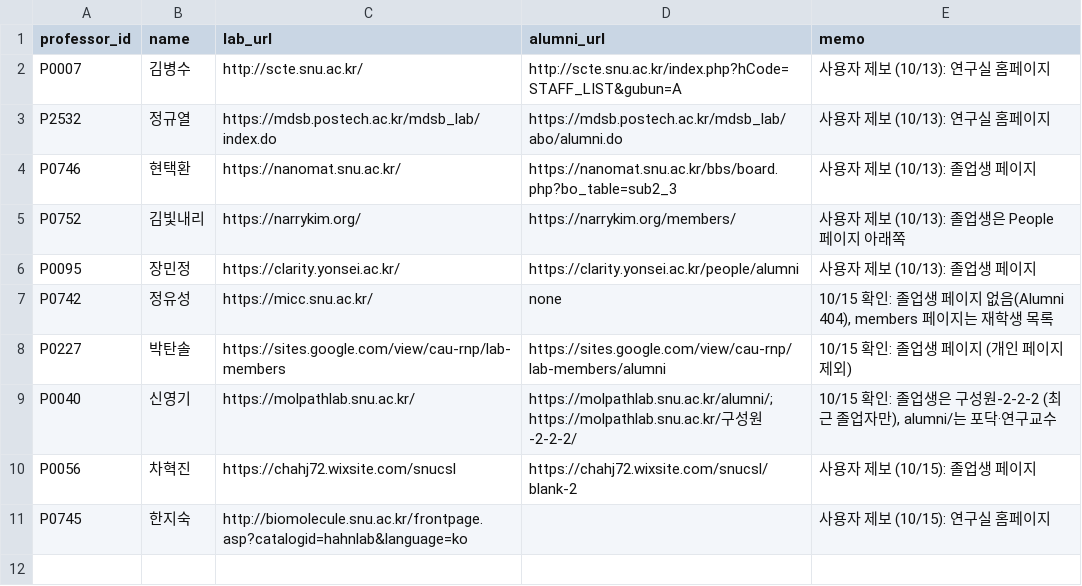
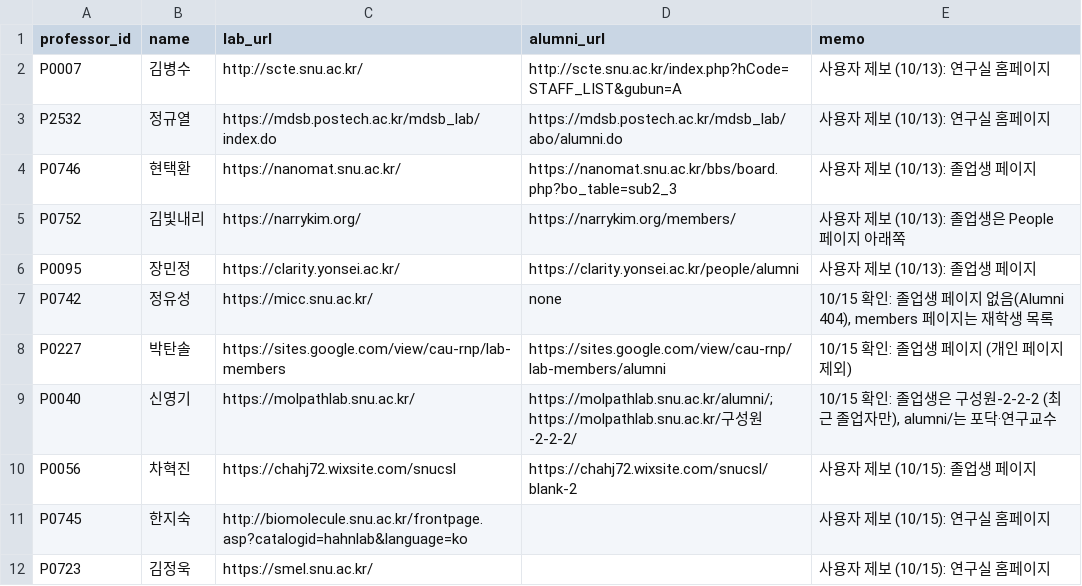
Before and after one commit to hyungjin1213-collab/about_bio, a CSV file: 0. korea bio map/data/lab_sites_manual.csv, drawn as a sheet.

```diff
--- a/0. korea bio map/data/lab_sites_manual.csv
+++ b/0. korea bio map/data/lab_sites_manual.csv
@@ -11 +11,2 @@ P0056,차혁진,https://chahj72.wixsite.com/snucsl,https://chahj72.wixsite.com/s
 P0745,한지숙,http://biomolecule.snu.ac.kr/frontpage.asp?catalogid=hahnlab&language=ko,,사용자 제보 (10/15): 연구실 홈페이지
+P0723,김정욱,https://smel.snu.ac.kr/,,사용자 제보 (10/15): 연구실 홈페이지
```
Also changed, not shown: 2 other files.
